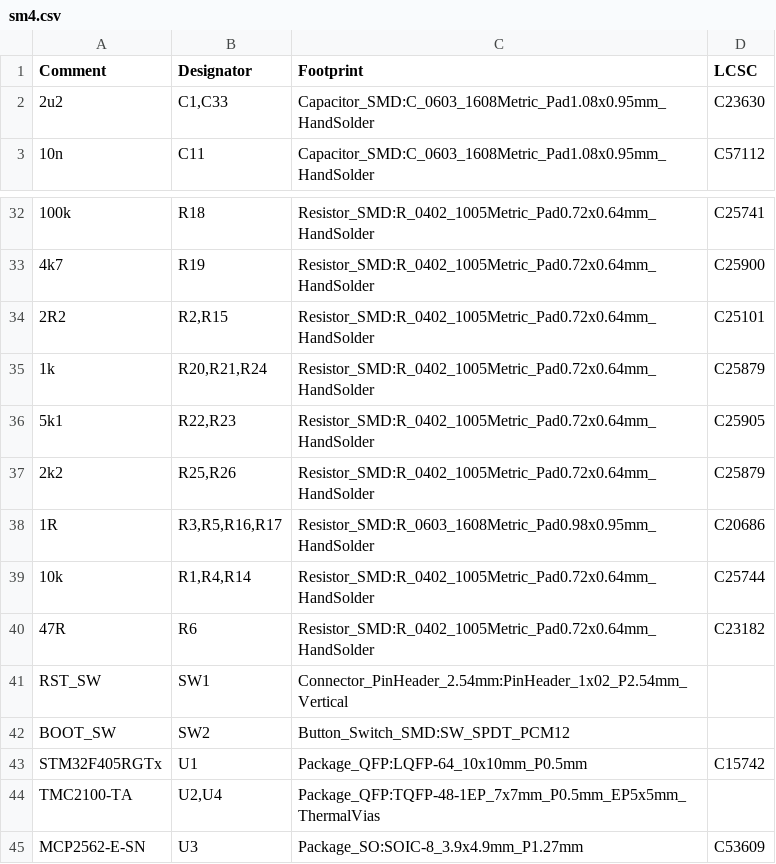
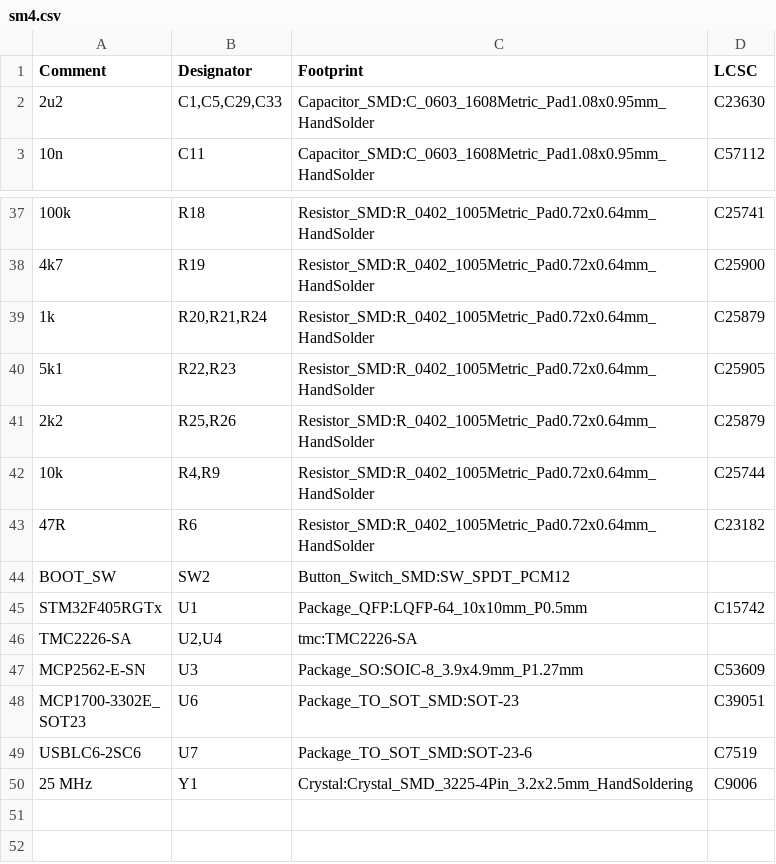
Before and after one commit to matoushybl/sm4, a CSV file: Hardware/rev2/sm4.csv, drawn as a sheet; only a part is shown, gaps mark what is left out; the shorter side is filled out with more unchanged rows; the diff covers the shown part only.

```diff
--- a/Hardware/rev2/sm4.csv
+++ b/Hardware/rev2/sm4.csv
@@ -1,3 +1,3 @@
 Comment,Designator,Footprint,LCSC
-"2u2","C1,C33","Capacitor_SMD:C_0603_1608Metric_Pad1.08x0.95mm_HandSolder","C23630"
+"2u2","C1,C5,C29,C33","Capacitor_SMD:C_0603_1608Metric_Pad1.08x0.95mm_HandSolder","C23630"
 "10n","C11","Capacitor_SMD:C_0603_1608Metric_Pad1.08x0.95mm_HandSolder","C57112"
@@ -33,3 +38,2 @@ Comment,Designator,Footprint,LCSC
 "4k7","R19","Resistor_SMD:R_0402_1005Metric_Pad0.72x0.64mm_HandSolder","C25900"
-"2R2","R2,R15","Resistor_SMD:R_0402_1005Metric_Pad0.72x0.64mm_HandSolder","C25101"
 "1k","R20,R21,R24","Resistor_SMD:R_0402_1005Metric_Pad0.72x0.64mm_HandSolder","C25879"
@@ -37,9 +41,7 @@ Comment,Designator,Footprint,LCSC
 "2k2","R25,R26","Resistor_SMD:R_0402_1005Metric_Pad0.72x0.64mm_HandSolder","C25879"
-"1R","R3,R5,R16,R17","Resistor_SMD:R_0603_1608Metric_Pad0.98x0.95mm_HandSolder","C20686"
-"10k","R1,R4,R14","Resistor_SMD:R_0402_1005Metric_Pad0.72x0.64mm_HandSolder","C25744"
+"10k","R4,R9","Resistor_SMD:R_0402_1005Metric_Pad0.72x0.64mm_HandSolder","C25744"
 "47R","R6","Resistor_SMD:R_0402_1005Metric_Pad0.72x0.64mm_HandSolder","C23182"
-"RST_SW","SW1","Connector_PinHeader_2.54mm:PinHeader_1x02_P2.54mm_Vertical",""
 "BOOT_SW","SW2","Button_Switch_SMD:SW_SPDT_PCM12",""
 "STM32F405RGTx","U1","Package_QFP:LQFP-64_10x10mm_P0.5mm","C15742"
-"TMC2100-TA","U2,U4","Package_QFP:TQFP-48-1EP_7x7mm_P0.5mm_EP5x5mm_ThermalVias",""
+"TMC2226-SA","U2,U4","tmc:TMC2226-SA",""
 "MCP2562-E-SN","U3","Package_SO:SOIC-8_3.9x4.9mm_P1.27mm","C53609"
```
Also changed, not shown: 8 added rows, 3 removed rows and 7 edited cells elsewhere in this file, 7 other files.
